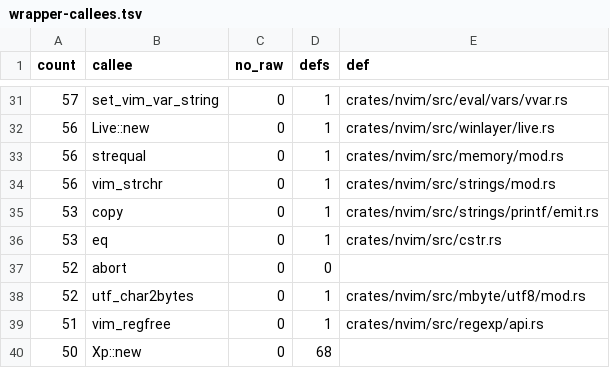
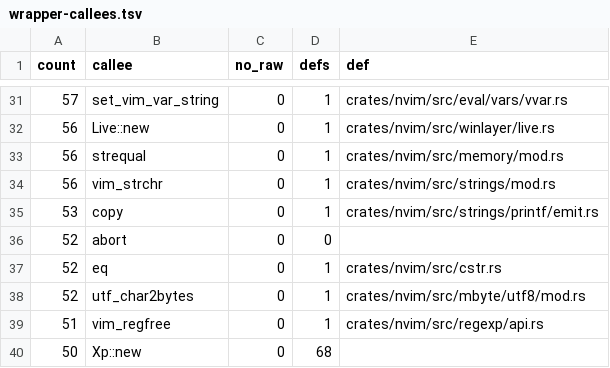
Before and after one commit to PsychoLlama/nvim.rs, a TSV file: metrics/wrapper-callees.tsv, drawn as a sheet; only a part is shown, gaps mark what is left out; removed rows and columns are numbered as before the commit, all else as after; the diff names each change by its address in the sheet, - before the commit and + after, or states it on an @@ line.

```diff
--- a/metrics/wrapper-callees.tsv
+++ b/metrics/wrapper-callees.tsv
-row 36: 53 | eq | 0 | 1 | crates/nvim/src/cstr.rs
+row 37: 52 | eq | 0 | 1 | crates/nvim/src/cstr.rs
```
Also changed, not shown: 9 other files.
